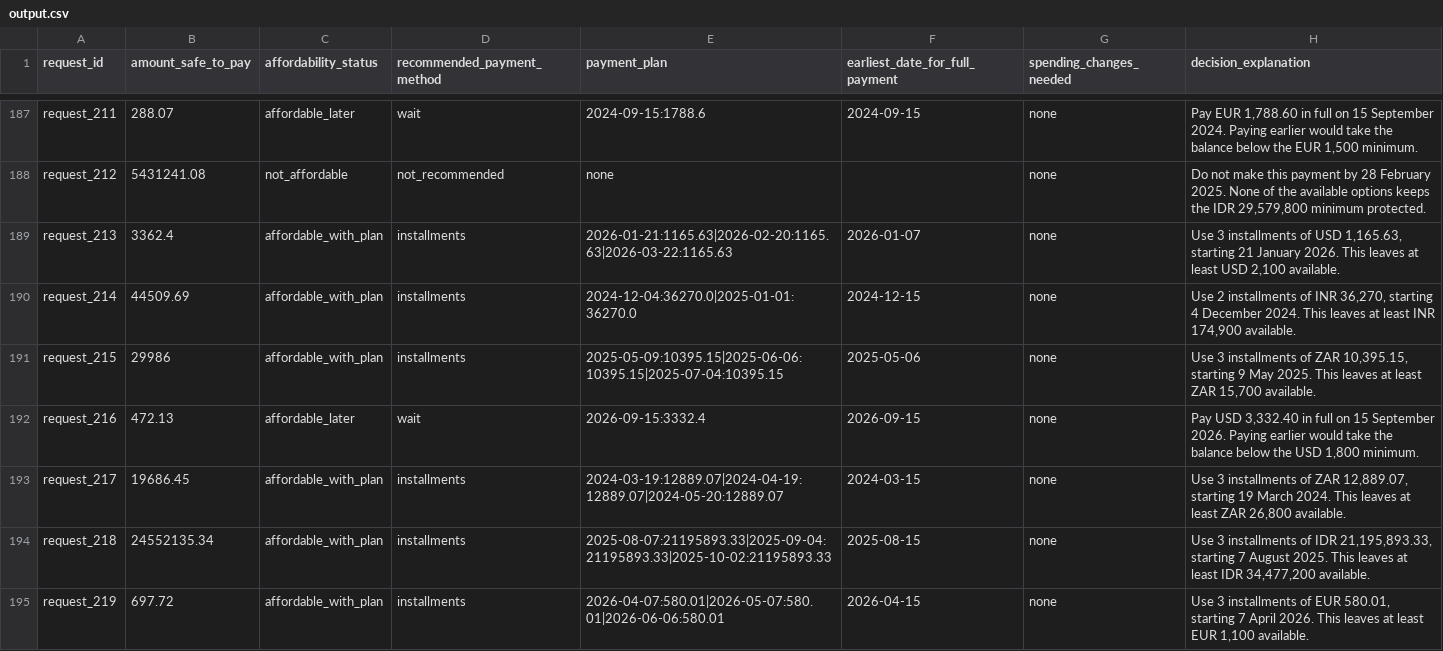
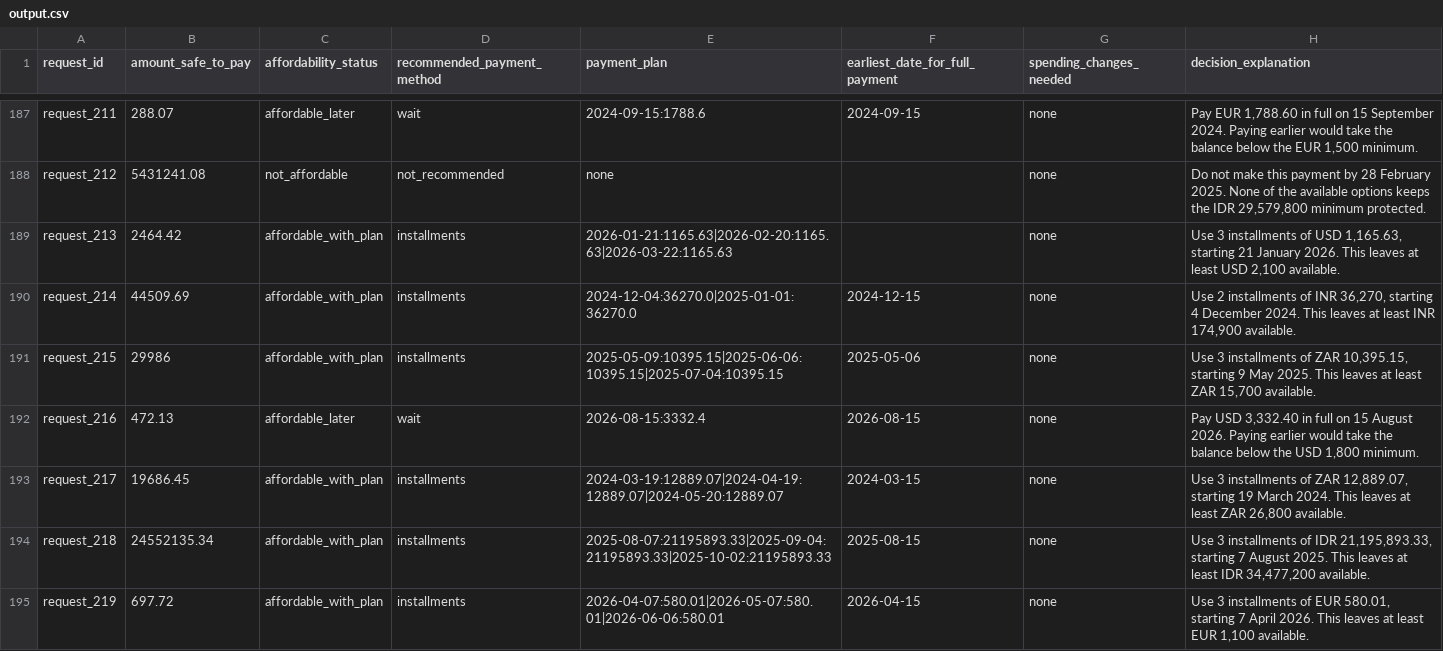
Before and after one commit to Rani2025-tech/buy-or-wait-financial-agent, a CSV file: output.csv, drawn as a sheet; only a part is shown, gaps mark what is left out; the diff covers the shown part only.

```diff
--- a/output.csv
+++ b/output.csv
@@ -188,6 +188,6 @@ request_211,288.07,affordable_later,wait,2024-09-15:1788.6,2024-09-15,none,"Pay
 request_212,5431241.08,not_affordable,not_recommended,none,,none,"Do not make this payment by 28 February 2025. None of the available options keeps the IDR 29,579,800 minimum protected."
-request_213,3362.4,affordable_with_plan,installments,2026-01-21:1165.63|2026-02-20:1165.63|2026-03-22:1165.63,2026-01-07,none,"Use 3 installments of USD 1,165.63, starting 21 January 2026. This leaves at least USD 2,100 available."
+request_213,2464.42,affordable_with_plan,installments,2026-01-21:1165.63|2026-02-20:1165.63|2026-03-22:1165.63,,none,"Use 3 installments of USD 1,165.63, starting 21 January 2026. This leaves at least USD 2,100 available."
 request_214,44509.69,affordable_with_plan,installments,2024-12-04:36270.0|2025-01-01:36270.0,2024-12-15,none,"Use 2 installments of INR 36,270, starting 4 December 2024. This leaves at least INR 174,900 available."
 request_215,29986,affordable_with_plan,installments,2025-05-09:10395.15|2025-06-06:10395.15|2025-07-04:10395.15,2025-05-06,none,"Use 3 installments of ZAR 10,395.15, starting 9 May 2025. This leaves at least ZAR 15,700 available."
-request_216,472.13,affordable_later,wait,2026-09-15:3332.4,2026-09-15,none,"Pay USD 3,332.40 in full on 15 September 2026. Paying earlier would take the balance below the USD 1,800 minimum."
+request_216,472.13,affordable_later,wait,2026-08-15:3332.4,2026-08-15,none,"Pay USD 3,332.40 in full on 15 August 2026. Paying earlier would take the balance below the USD 1,800 minimum."
 request_217,19686.45,affordable_with_plan,installments,2024-03-19:12889.07|2024-04-19:12889.07|2024-05-20:12889.07,2024-03-15,none,"Use 3 installments of ZAR 12,889.07, starting 19 March 2024. This leaves at least ZAR 26,800 available."
```
Also changed, not shown: 46 edited cells elsewhere in this file, 3 other files.
